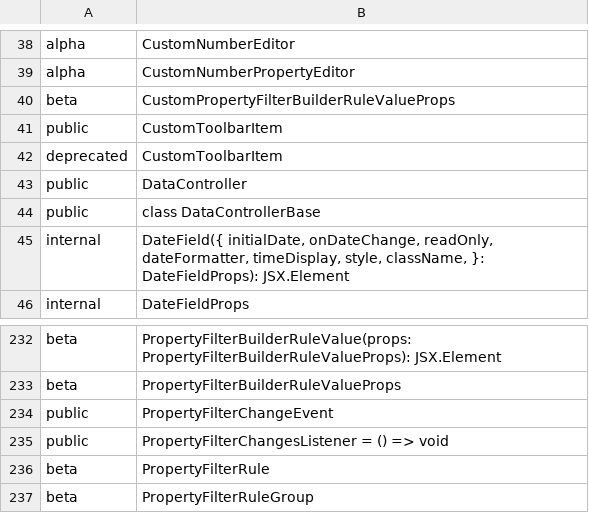
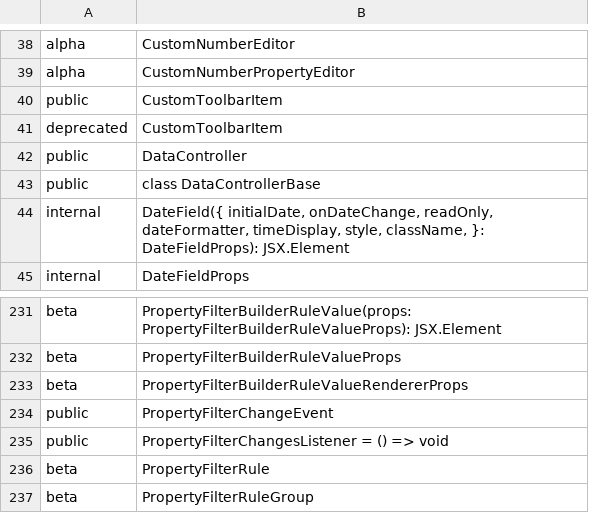
Before and after one commit to iTwin/appui, a CSV file: common/api/summary/components-react.exports.csv, drawn as a sheet; only a part is shown, gaps mark what is left out; removed rows and columns are numbered as before the commit, all else as after; the diff names each change by its address in the sheet, - before the commit and + after, or states it on an @@ line.

```diff
--- a/common/api/summary/components-react.exports.csv
+++ b/common/api/summary/components-react.exports.csv
-row 40: beta | CustomPropertyFilterBuilderRuleValueProps
+row 233: beta | PropertyFilterBuilderRuleValueRendererProps
```
Also changed, not shown: 6 other files.
